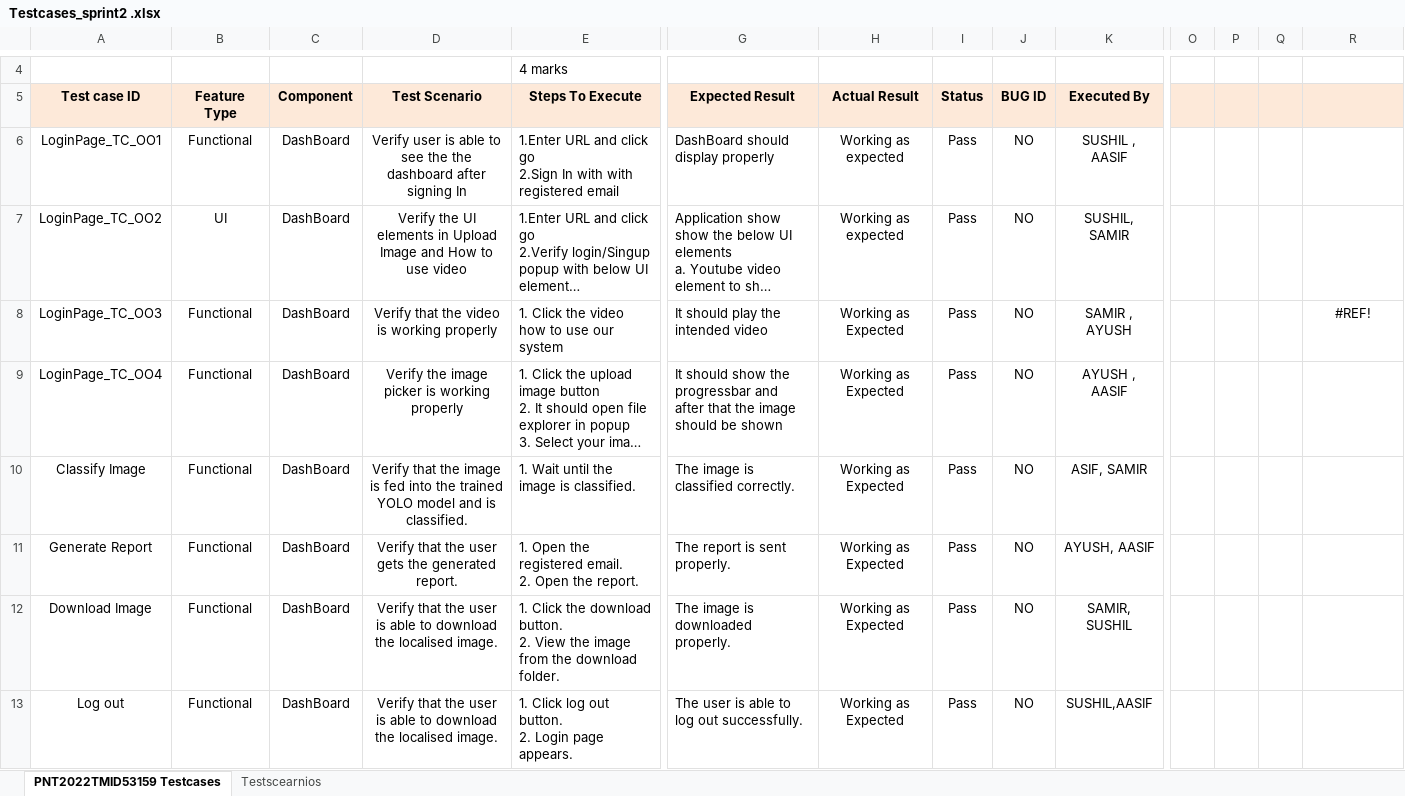
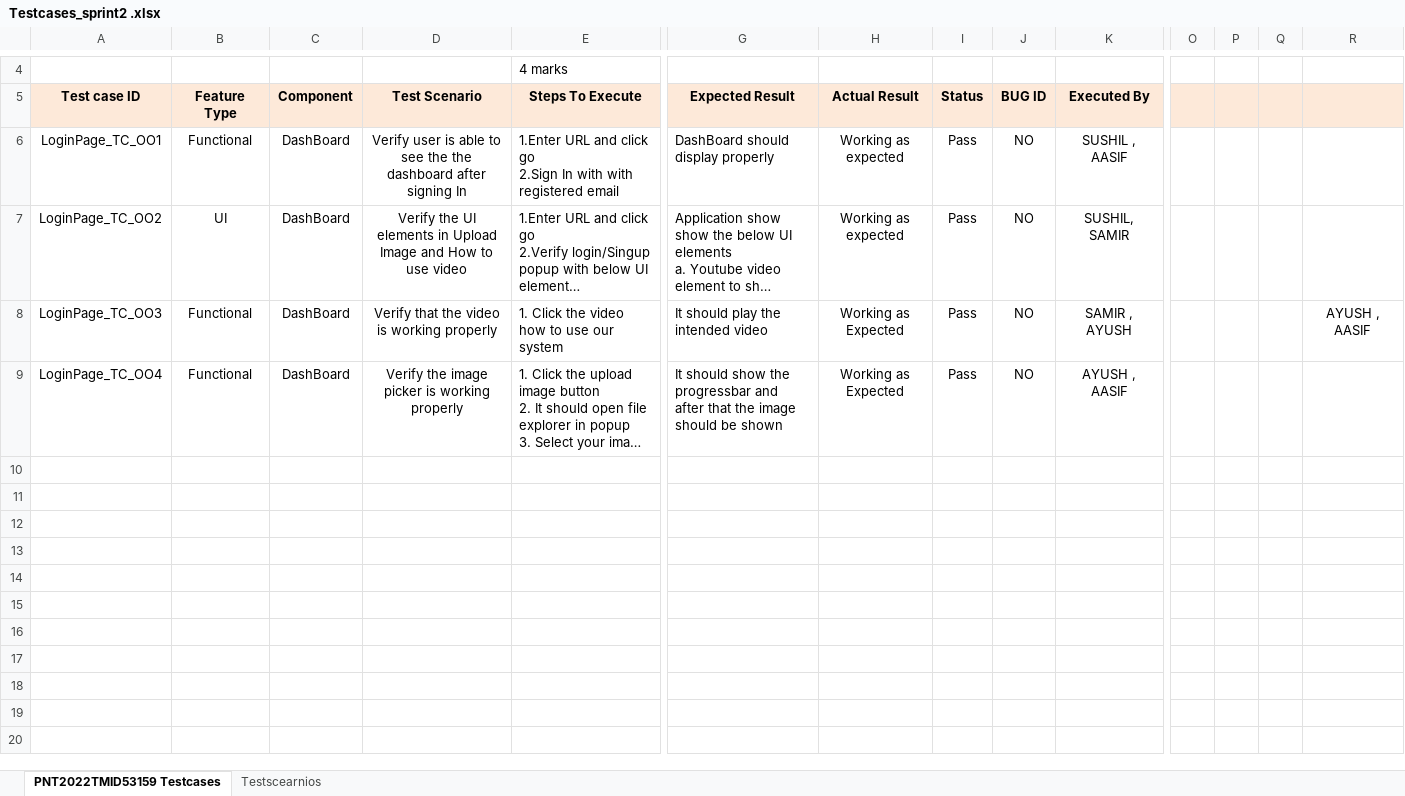
Before and after one commit to Aasifj2/IBM-Project-13784-1659530238, an Excel workbook: Project Development Phase/Sprint-2/Testcases_sprint2 .xlsx, sheet PNT2022TMID53159 Testcases, drawn as a sheet; only a part is shown, gaps mark what is left out; long unchanged cells end in …; values as stored, in another font and other column widths than the file's, no borders; charts and pictures not drawn; rows hold the shown columns only; ↵ is a line break in a cell; the diff names each change by its address in the sheet, - before the commit and + after, or states it on an @@ line.

```diff
--- a/Project Development Phase/Sprint-2/Testcases_sprint2 .xlsx (sheet PNT2022TMID53159 Testcases)
+++ b/Project Development Phase/Sprint-2/Testcases_sprint2 .xlsx (sheet PNT2022TMID53159 Testcases)
-R8: #REF!
+R8: AYUSH , AASIF
-row 10: Classify Image | Functional | DashBoard | Verify that the image is fed into the trained YOLO model and is classified. | 1. Wait until the image is classified. | The image is classified correctly. | Working as Expected | Pass | NO | ASIF, SAMIR
-row 11: Generate Report | Functional | DashBoard | Verify that the user gets the generated report. | 1. Open the registered email. ↵ 2. Open the report. | The report is sent properly. | Working as Expected | Pass | NO | AYUSH, AASIF
-row 12: Download Image | Functional | DashBoard | Verify that the user is able to download the localised image. | 1. Click the download button. ↵ 2. View the image from the download folder. | The image is downloaded properly. | Working as Expected | Pass | NO | SAMIR, SUSHIL
-row 13: Log out | Functional | DashBoard | Verify that the user is able to download the localised image. | 1. Click log out button. ↵ 2. Login page appears. | The user is able to log out successfully. | Working as Expected | Pass | NO | SUSHIL,AASIF
```
Also changed, not shown: charts or pictures, 2 other files.
